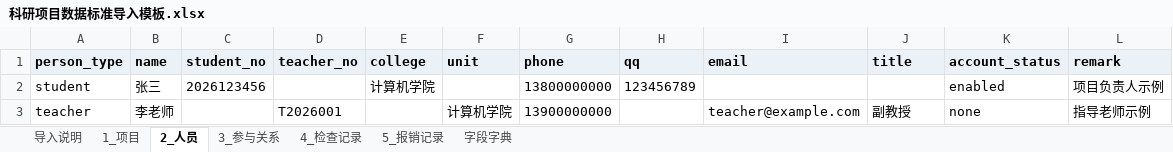
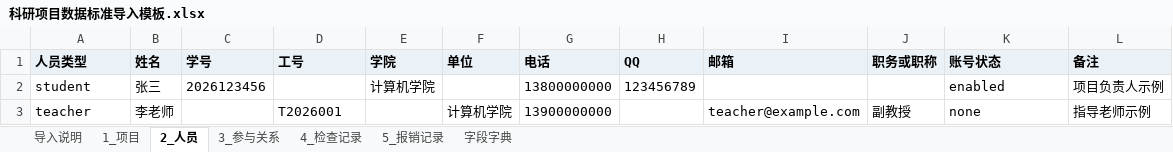
Before and after one commit to yingxiaoyang/kexie_Management-system, an Excel workbook: server/templates/import/科研项目数据标准导入模板.xlsx, sheet 2_人员, drawn as a sheet; values as stored, in another font and other column widths than the file's, no borders; removed rows and columns are numbered as before the commit, all else as after; the diff names each change by its address in the sheet, - before the commit and + after, or states it on an @@ line.

```diff
--- a/server/templates/import/科研项目数据标准导入模板.xlsx (sheet 2_人员)
+++ b/server/templates/import/科研项目数据标准导入模板.xlsx (sheet 2_人员)
-row 1: person_type | name | student_no | teacher_no | college | unit | phone | qq | email | title | account_status | remark
+row 1: 人员类型 | 姓名 | 学号 | 工号 | 学院 | 单位 | 电话 | QQ | 邮箱 | 职务或职称 | 账号状态 | 备注
```
Also changed, not shown: sheet 1_项目, sheet 5_报销记录, sheet 3_参与关系, sheet 4_检查记录, sheet 字段字典, 54 other files.
